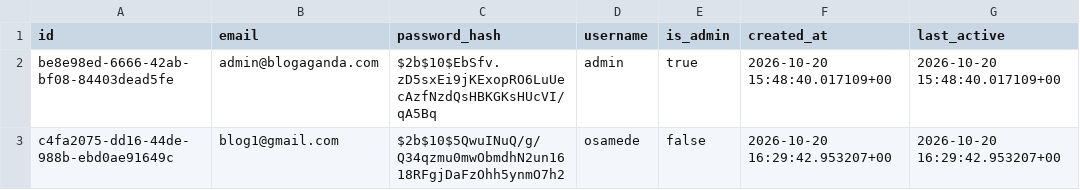
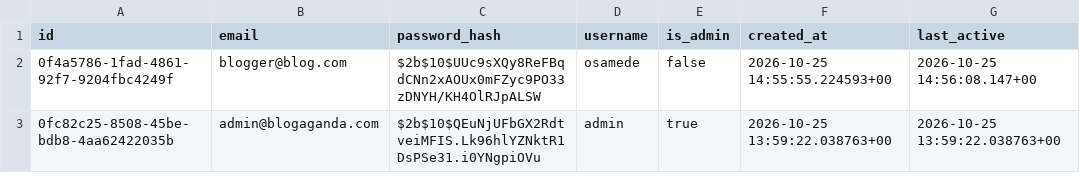
Before and after one commit to prime-infinity/blogaganda, a CSV file: database/users.csv, drawn as a sheet.

```diff
--- a/database/users.csv
+++ b/database/users.csv
@@ -1,3 +1,3 @@
 id,email,password_hash,username,is_admin,created_at,last_active
-be8e98ed-6666-42ab-bf08-84403dead5fe,admin@blogaganda.com,$2b$10$EbSfv.zD5sxEi9jKExopRO6LuUecAzfNzdQsHBKGKsHUcVI/qA5Bq,admin,true,2026-10-20 15:48:40.017109+00,2026-10-20 15:48:40.017109+00
-c4fa2075-dd16-44de-988b-ebd0ae91649c,blog1@gmail.com,$2b$10$5QwuINuQ/g/Q34qzmu0mwObmdhN2un1618RFgjDaFzOhh5ynmO7h2,osamede,false,2026-10-20 16:29:42.953207+00,2026-10-20 16:29:42.953207+00
+0f4a5786-1fad-4861-92f7-9204fbc4249f,blogger@blog.com,$2b$10$UUc9sXQy8ReFBqdCNn2xAOUx0mFZyc9PO33zDNYH/KH4OlRJpALSW,osamede,false,2026-10-25 14:55:55.224593+00,2026-10-25 14:56:08.147+00
+0fc82c25-8508-45be-bdb8-4aa62422035b,admin@blogaganda.com,$2b$10$QEuNjUFbGX2RdtveiMFIS.Lk96hlYZNktR1DsPSe31.i0YNgpiOVu,admin,true,2026-10-25 13:59:22.038763+00,2026-10-25 13:59:22.038763+00
```
Also changed, not shown: database/reading_history.csv, 9 other files.
